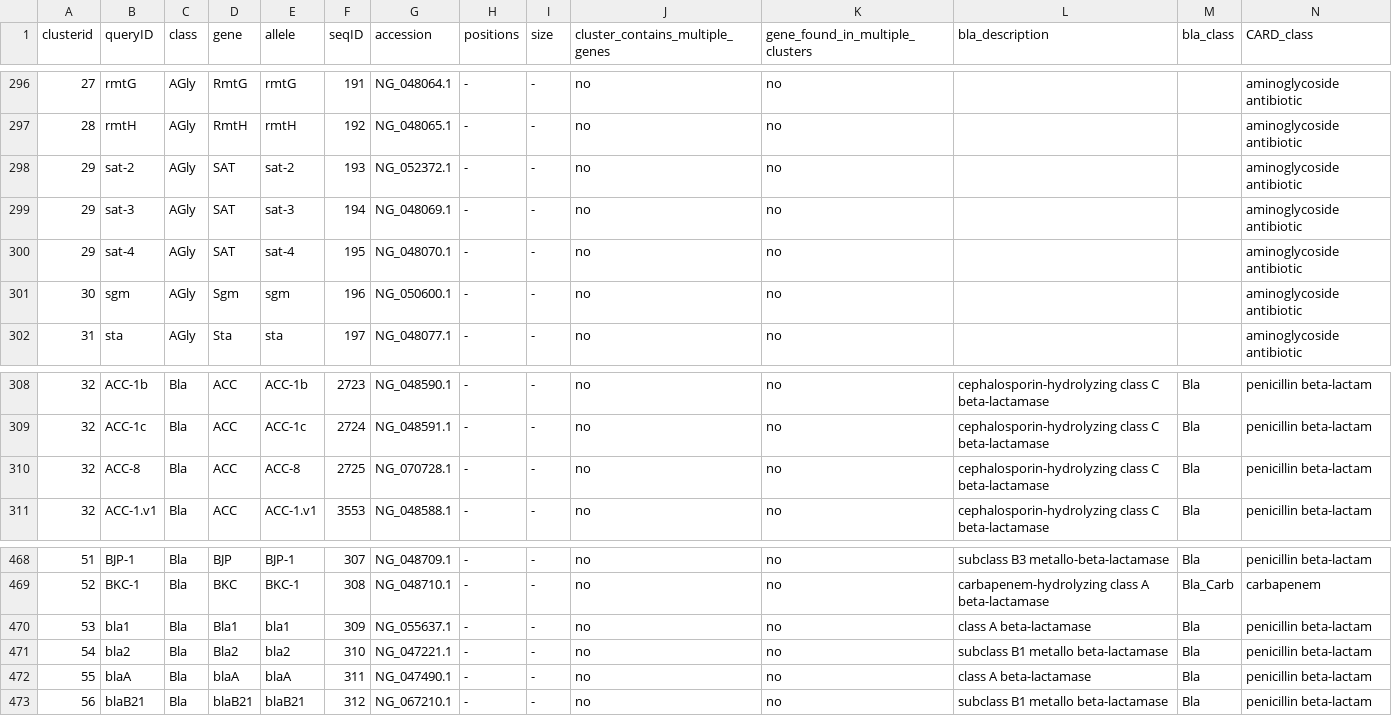
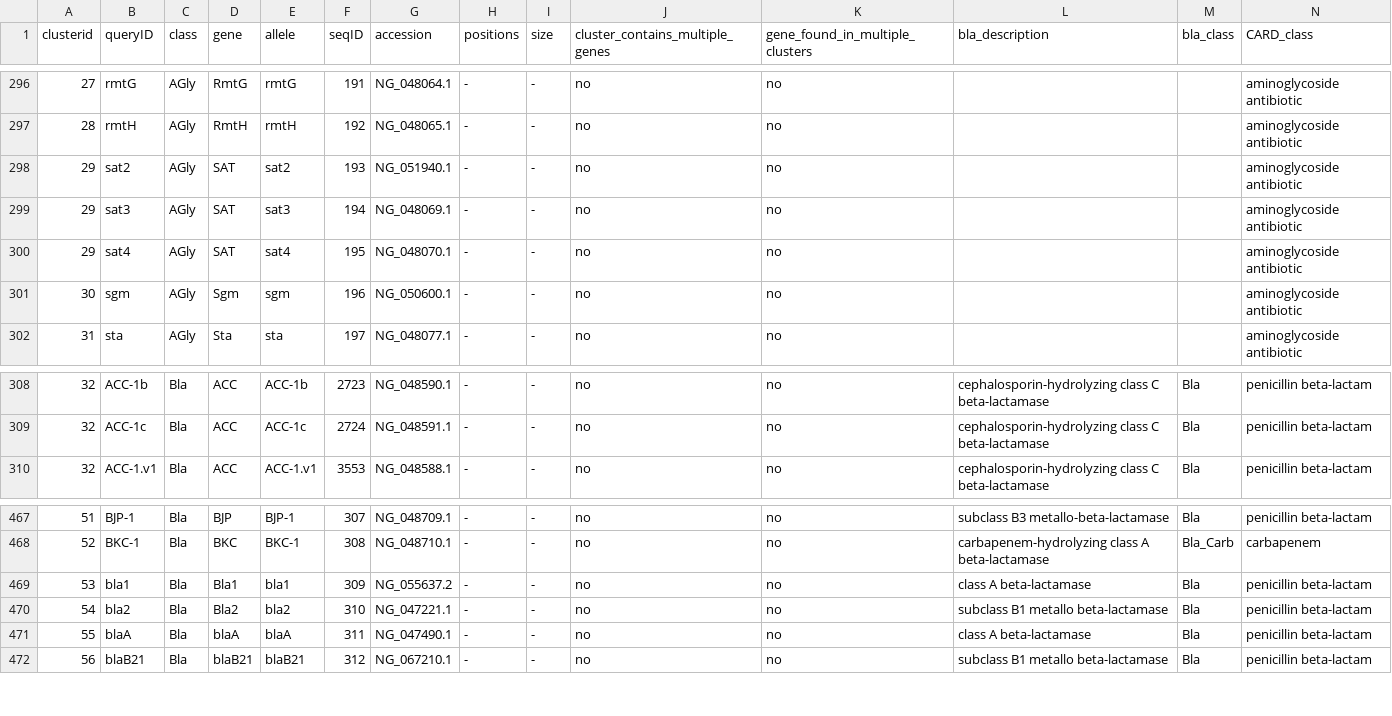
Before and after one commit to klebgenomics/Kleborate, a CSV file: kleborate/modules/klebsiella_pneumo_complex__amr/data/CARD_AMR_clustered.csv, drawn as a sheet; only a part is shown, gaps mark what is left out; removed rows and columns are numbered as before the commit, all else as after; rows hold the shown columns only; the diff names each change by its address in the sheet, - before the commit and + after, or states it on an @@ line.

```diff
--- a/kleborate/modules/klebsiella_pneumo_complex__amr/data/CARD_AMR_clustered.csv
+++ b/kleborate/modules/klebsiella_pneumo_complex__amr/data/CARD_AMR_clustered.csv
-B298 (queryID): sat-2
+B298 (queryID): sat2
-E298 (allele): sat-2
+E298 (allele): sat2
-G298 (accession): NG_052372.1
+G298 (accession): NG_051940.1
-B299 (queryID): sat-3
+B299 (queryID): sat3
-E299 (allele): sat-3
+E299 (allele): sat3
-B300 (queryID): sat-4
+B300 (queryID): sat4
-E300 (allele): sat-4
+E300 (allele): sat4
-row 310: 32 | ACC-8 | Bla | ACC | ACC-8 | 2725 | NG_070728.1 | - | - | no | no | cephalosporin-hydrolyzing class C beta-lactamase | Bla | penicillin beta-lactam
-G469 (accession): NG_055637.1
+G469 (accession): NG_055637.2
```
Also changed, not shown: 1 other file.
